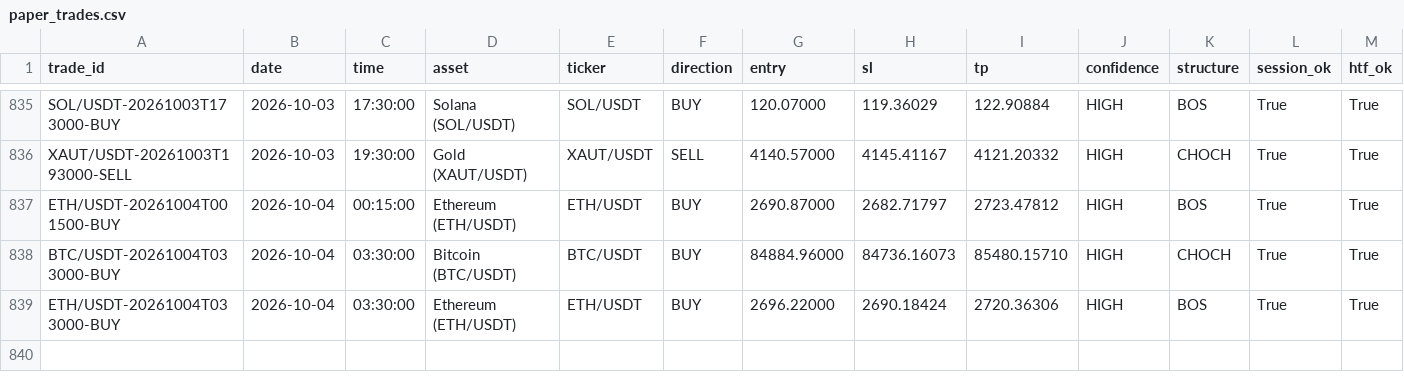
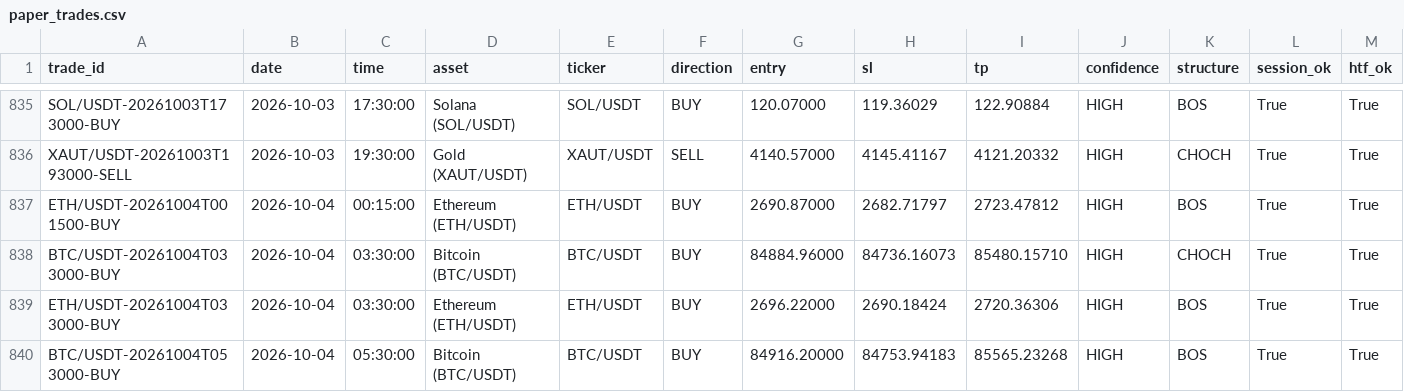
Before and after one commit to shukanwadhawana-cloud/Paper-trading-, a CSV file: paper_trades.csv, drawn as a sheet; only a part is shown, gaps mark what is left out; rows hold the shown columns only; the diff names each change by its address in the sheet, - before the commit and + after, or states it on an @@ line.

```diff
--- a/paper_trades.csv
+++ b/paper_trades.csv
+row 840: BTC/USDT-20261004T053000-BUY | 2026-10-04 | 05:30:00 | Bitcoin (BTC/USDT) | BTC/USDT | BUY | 84916.20000 | 84753.94183 | 85565.23268 | HIGH | BOS | True | True
```
Also changed, not shown: 1 other file.
